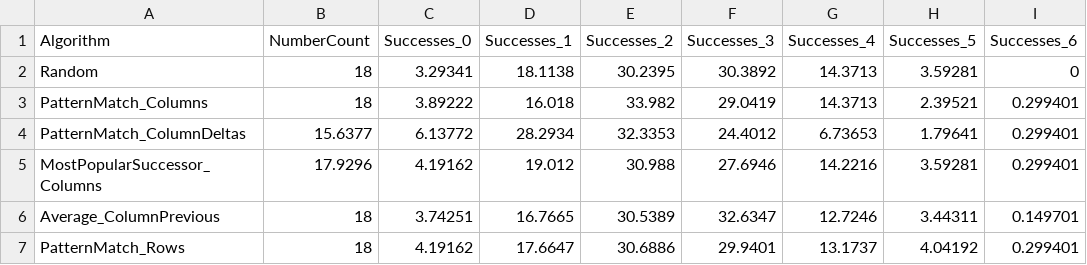
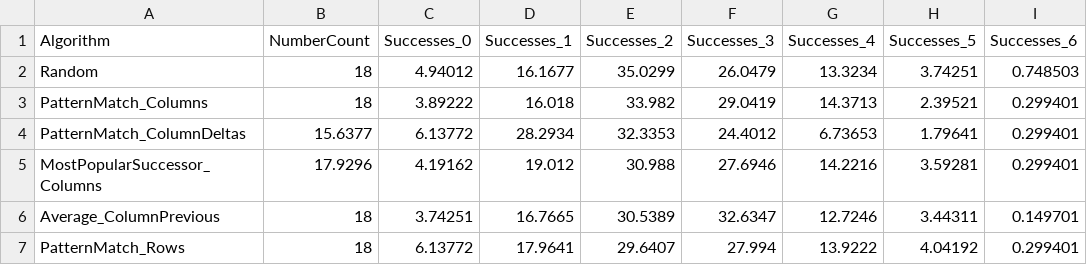
Before and after one commit to swingboard/lottery-1, a CSV file: data/Greece/Joker/Test.csv, drawn as a sheet.

```diff
--- a/data/Greece/Joker/Test.csv
+++ b/data/Greece/Joker/Test.csv
@@ -1,3 +1,3 @@
 Algorithm,NumberCount,Successes_0,Successes_1,Successes_2,Successes_3,Successes_4,Successes_5,Successes_6
-Random,18,3.29341,18.1138,30.2395,30.3892,14.3713,3.59281,0
+Random,18,4.94012,16.1677,35.0299,26.0479,13.3234,3.74251,0.748503
 PatternMatch_Columns,18,3.89222,16.018,33.982,29.0419,14.3713,2.39521,0.299401
@@ -6,2 +6,2 @@ MostPopularSuccessor_Columns,17.9296,4.19162,19.012,30.988,27.6946,14.2216,3.592
 Average_ColumnPrevious,18,3.74251,16.7665,30.5389,32.6347,12.7246,3.44311,0.149701
-PatternMatch_Rows,18,4.19162,17.6647,30.6886,29.9401,13.1737,4.04192,0.299401
+PatternMatch_Rows,18,6.13772,17.9641,29.6407,27.994,13.9222,4.04192,0.299401
```
Also changed, not shown: 7 other files.
